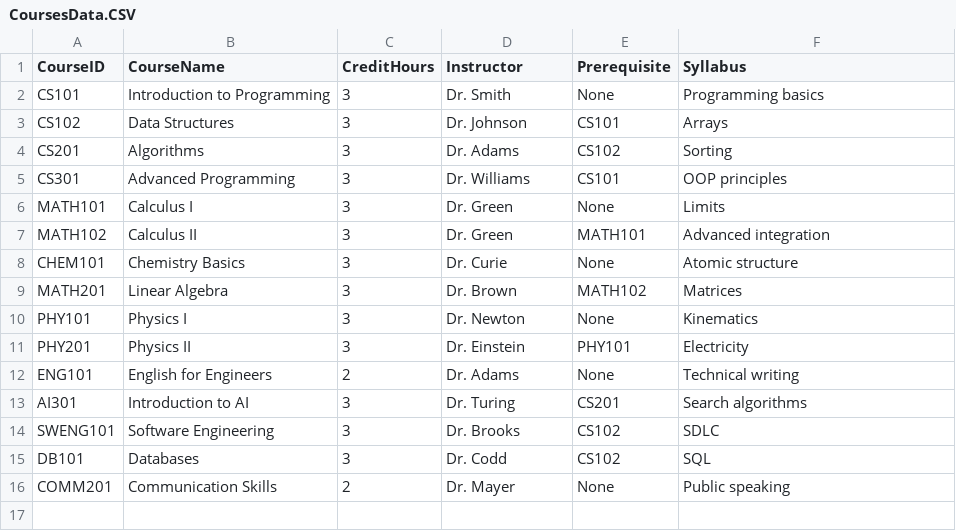
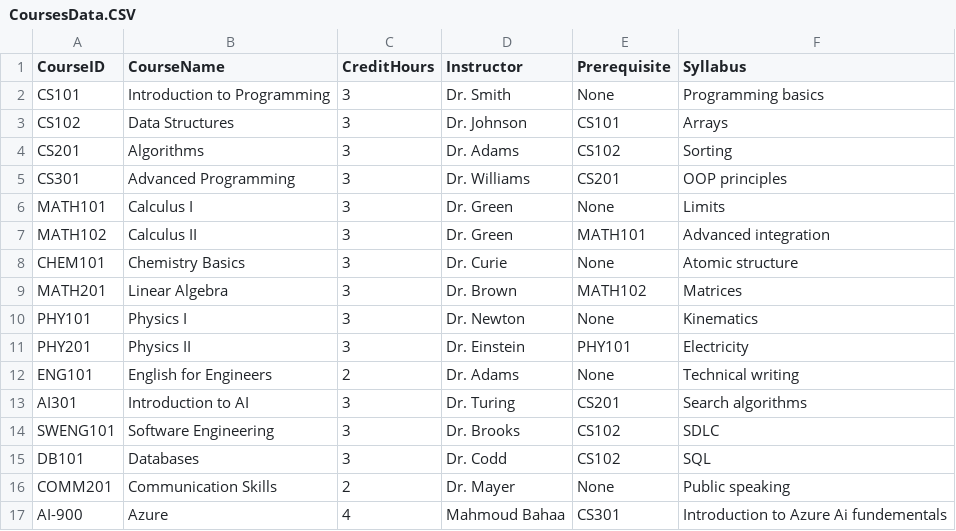
Before and after one commit to HassanAhmedMa/CourseRegistrationQTProject, a CSV file: QtWidgetsApplication1/CoursesData.CSV, drawn as a sheet.

```diff
--- a/QtWidgetsApplication1/CoursesData.CSV
+++ b/QtWidgetsApplication1/CoursesData.CSV
@@ -4,3 +4,3 @@ CS102,Data Structures,3,Dr. Johnson,CS101,Arrays
 CS201,Algorithms,3,Dr. Adams,CS102,Sorting
-CS301,Advanced Programming,3,Dr. Williams,CS101,OOP principles
+CS301,Advanced Programming,3,Dr. Williams,CS201,OOP principles
 MATH101,Calculus I,3,Dr. Green,None,Limits
@@ -16 +16,2 @@ DB101,Databases,3,Dr. Codd,CS102,SQL
 COMM201,Communication Skills,2,Dr. Mayer,None,Public speaking
+AI-900,Azure,4,Mahmoud Bahaa,CS301,Introduction to Azure Ai fundementals
```
Also changed, not shown: 10 other files.
